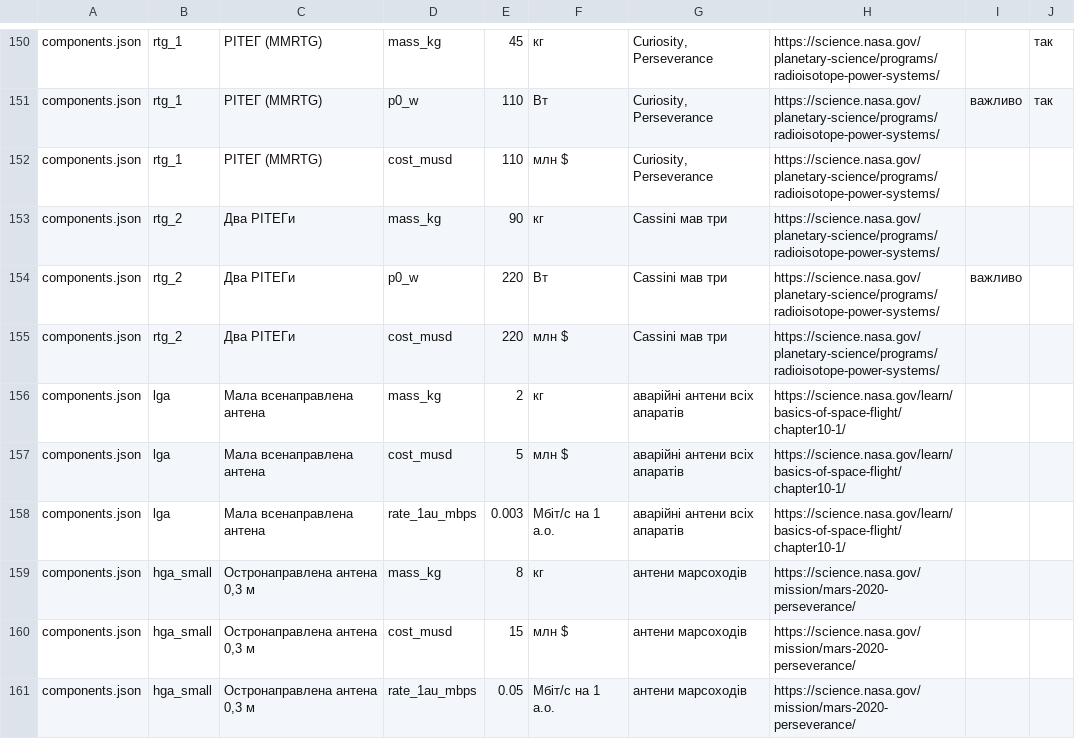
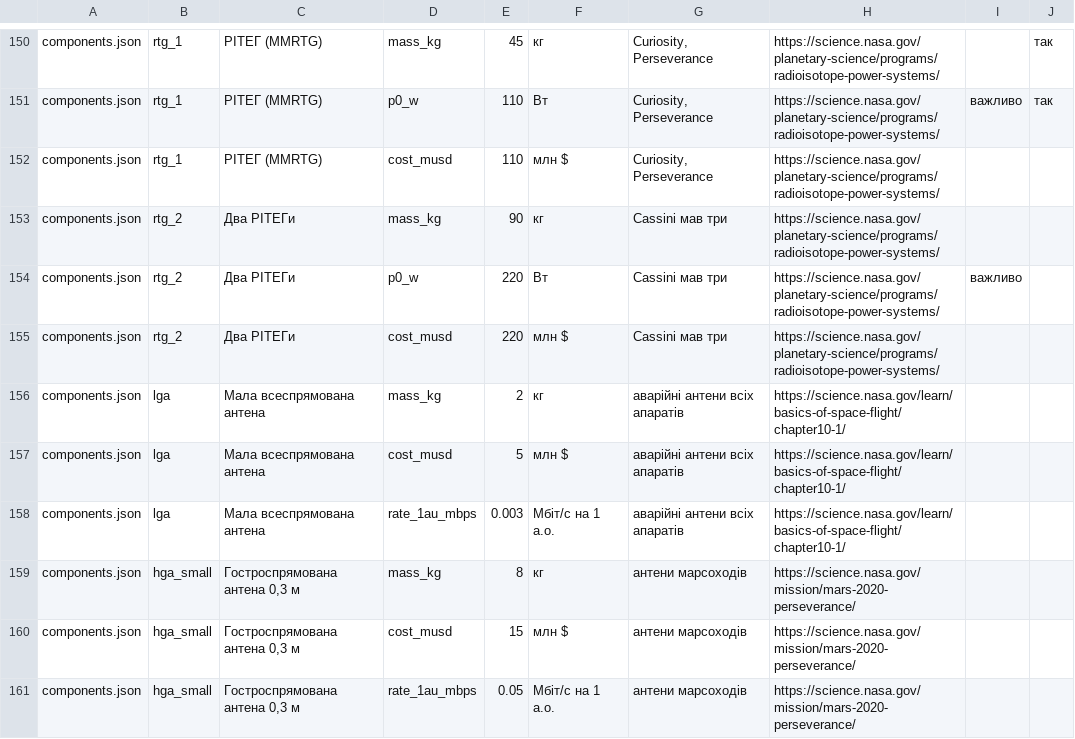
Before and after one commit to roma1986/architect-misii, a CSV file: tools/out/perevirka-danykh.csv, drawn as a sheet; only a part is shown, gaps mark what is left out; the diff covers the shown part only; the diff names each change by its address in the sheet, - before the commit and + after, or states it on an @@ line.

```diff
--- a/tools/out/perevirka-danykh.csv
+++ b/tools/out/perevirka-danykh.csv
-C156:C158: Мала всенаправлена антена
+C156:C158: Мала всеспрямована антена
-C159:C161: Остронаправлена антена 0,3 м
+C159:C161: Гостроспрямована антена 0,3 м
```
Also changed, not shown: 22 edited cells elsewhere in this file, 34 other files.
